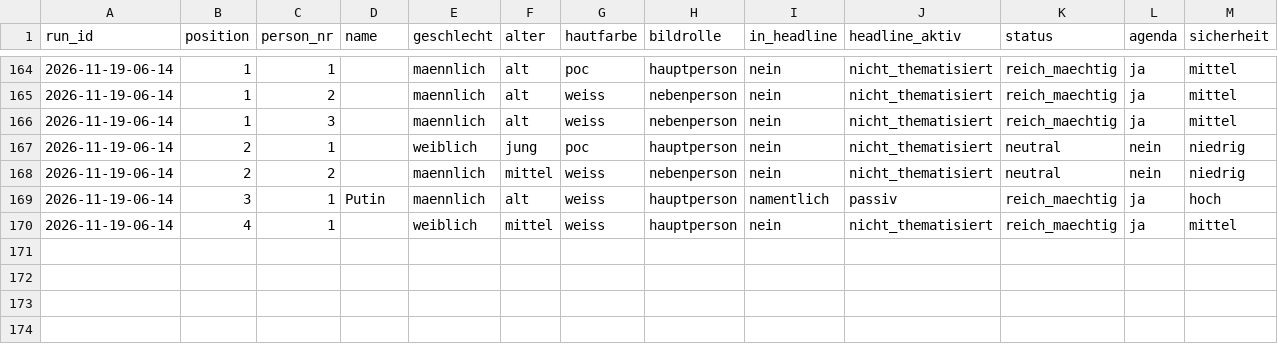
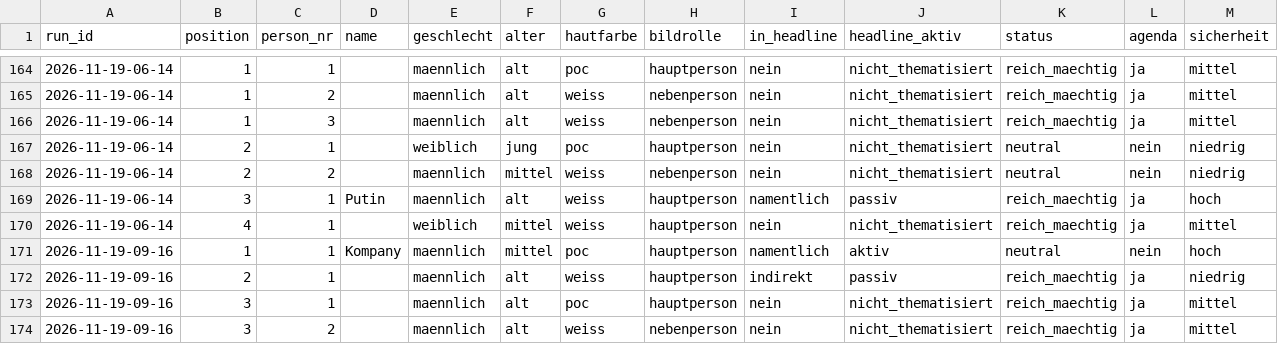
Before and after one commit to happkatharina71-bit/crmd, a CSV file: webde-monitor/data-tonline/persons.csv, drawn as a sheet; only a part is shown, gaps mark what is left out; rows hold the shown columns only; the diff covers the shown part only; the diff names each change by its address in the sheet, - before the commit and + after, or states it on an @@ line.

```diff
--- a/webde-monitor/data-tonline/persons.csv
+++ b/webde-monitor/data-tonline/persons.csv
+row 171: 2026-11-19-09-16 | 1 | 1 | Kompany | maennlich | mittel | poc | hauptperson | namentlich | aktiv | neutral | nein | hoch
+row 172: 2026-11-19-09-16 | 2 | 1 |  | maennlich | alt | weiss | hauptperson | indirekt | passiv | reich_maechtig | ja | niedrig
+row 173: 2026-11-19-09-16 | 3 | 1 |  | maennlich | alt | poc | hauptperson | nein | nicht_thematisiert | reich_maechtig | ja | mittel
+row 174: 2026-11-19-09-16 | 3 | 2 |  | maennlich | alt | weiss | nebenperson | nein | nicht_thematisiert | reich_maechtig | ja | mittel
```
Also changed, not shown: 4 added rows elsewhere in this file, webde-monitor/data-tonline/teasers.csv, webde-monitor/data/persons.csv, 21 other files.
